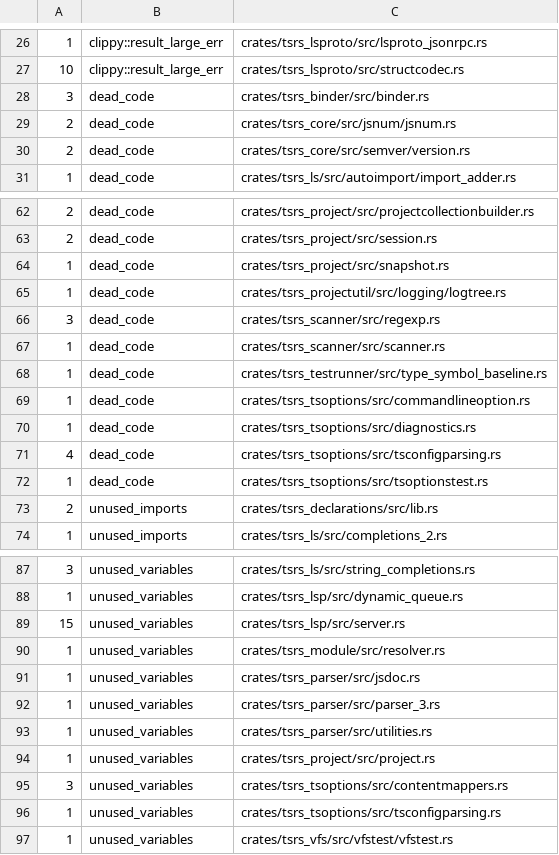
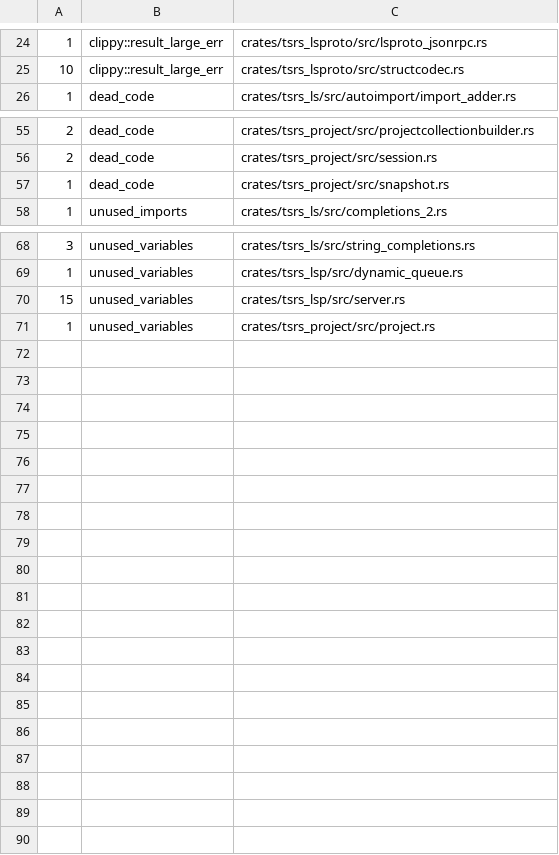
Before and after one commit to maschwenk/tsrs, a TSV file: tools/lint/baseline.tsv, drawn as a sheet; only a part is shown, gaps mark what is left out; the diff covers the shown part only; the diff names each change by its address in the sheet, - before the commit and + after, or states it on an @@ line.

```diff
--- a/tools/lint/baseline.tsv
+++ b/tools/lint/baseline.tsv
-row 28: 3 | dead_code | crates/tsrs_binder/src/binder.rs
-row 29: 2 | dead_code | crates/tsrs_core/src/jsnum/jsnum.rs
-row 30: 2 | dead_code | crates/tsrs_core/src/semver/version.rs
-row 65: 1 | dead_code | crates/tsrs_projectutil/src/logging/logtree.rs
-row 66: 3 | dead_code | crates/tsrs_scanner/src/regexp.rs
-row 67: 1 | dead_code | crates/tsrs_scanner/src/scanner.rs
-row 68: 1 | dead_code | crates/tsrs_testrunner/src/type_symbol_baseline.rs
-row 69: 1 | dead_code | crates/tsrs_tsoptions/src/commandlineoption.rs
-row 70: 1 | dead_code | crates/tsrs_tsoptions/src/diagnostics.rs
-row 71: 4 | dead_code | crates/tsrs_tsoptions/src/tsconfigparsing.rs
-row 72: 1 | dead_code | crates/tsrs_tsoptions/src/tsoptionstest.rs
-row 73: 2 | unused_imports | crates/tsrs_declarations/src/lib.rs
-row 90: 1 | unused_variables | crates/tsrs_module/src/resolver.rs
-row 91: 1 | unused_variables | crates/tsrs_parser/src/jsdoc.rs
-row 92: 1 | unused_variables | crates/tsrs_parser/src/parser_3.rs
-row 93: 1 | unused_variables | crates/tsrs_parser/src/utilities.rs
-row 95: 3 | unused_variables | crates/tsrs_tsoptions/src/contentmappers.rs
-row 96: 1 | unused_variables | crates/tsrs_tsoptions/src/tsconfigparsing.rs
-row 97: 1 | unused_variables | crates/tsrs_vfs/src/vfstest/vfstest.rs
```
Also changed, not shown: 7 removed rows elsewhere in this file, 25 other files.
